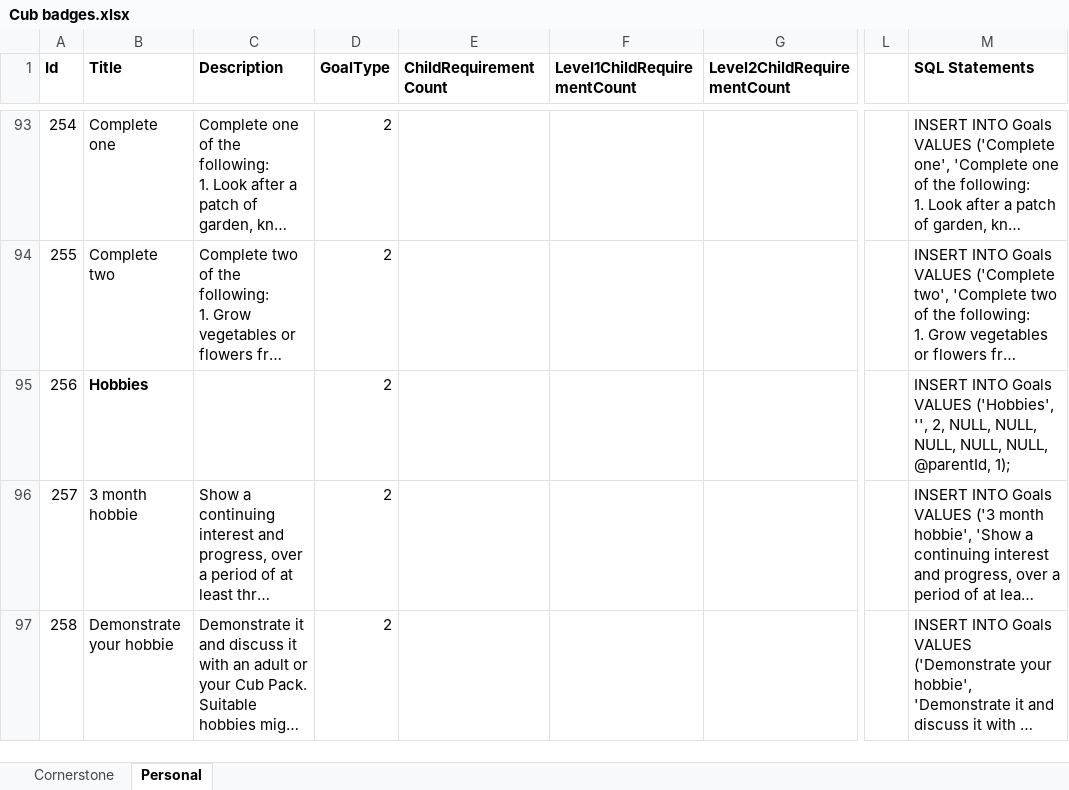
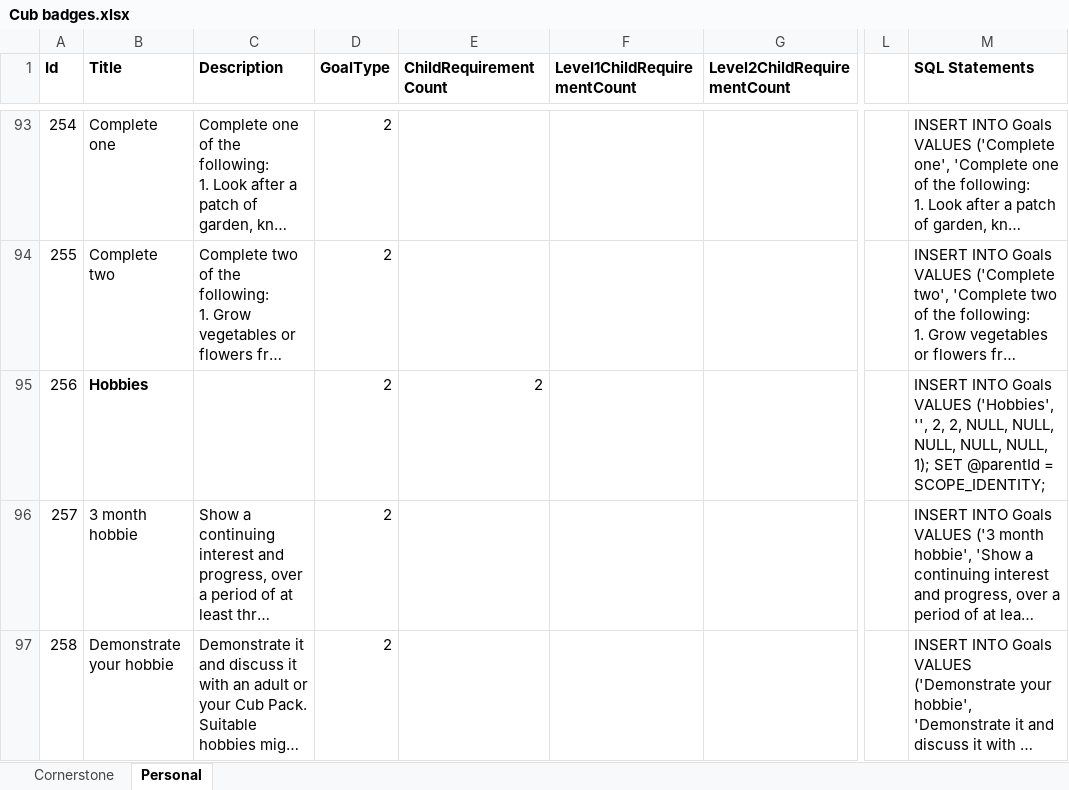
Before and after one commit to LukeBallantine/ScoutsHonour, an Excel workbook: ScoutsHonour/App_Data/SqlScripts/Cub badges.xlsx, sheet Personal, drawn as a sheet; only a part is shown, gaps mark what is left out; long unchanged cells end in …; values as stored, in another font and other column widths than the file's, no borders; the diff names each change by its address in the sheet, - before the commit and + after, or states it on an @@ line.

Commit message:
Allow goals to be double counted (New Experience Cornerstone)

```diff
--- a/ScoutsHonour/App_Data/SqlScripts/Cub badges.xlsx (sheet Personal)
+++ b/ScoutsHonour/App_Data/SqlScripts/Cub badges.xlsx (sheet Personal)
-E95 (ChildRequirementCount): (empty)
+E95 (ChildRequirementCount): 2
-M95 (SQL Statements): …'', 2, NULL, NULL, NULL, NULL, NULL, @parentId, 1);
+M95 (SQL Statements): …'', 2, 2, NULL, NULL, NULL, NULL, NULL, 1); SET @parentId = SCOPE_IDENTITY;
```
Also changed, not shown: 10 other files.
